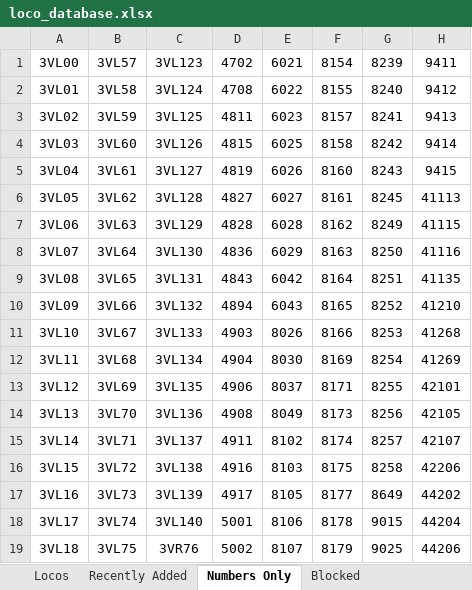
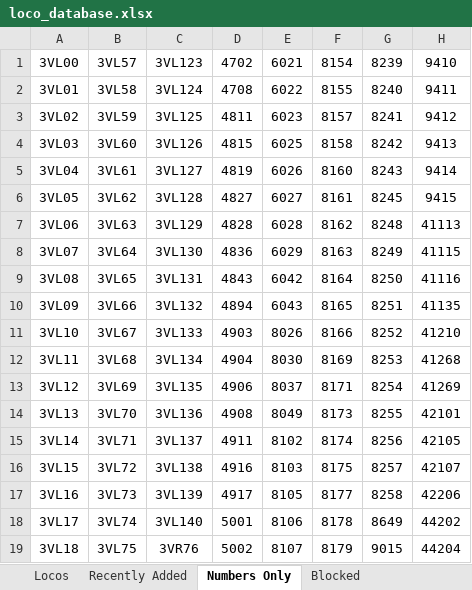
Before and after one commit to grahame21/railops-frontend, an Excel workbook: downloads/loco_database.xlsx, sheet Numbers Only, drawn as a sheet; only a part is shown; values as stored, in another font and other column widths than the file's, no borders; the diff covers the shown part only; the diff names each change by its address in the sheet, - before the commit and + after, or states it on an @@ line.

```diff
--- a/downloads/loco_database.xlsx (sheet Numbers Only)
+++ b/downloads/loco_database.xlsx (sheet Numbers Only)
-H1: 9411
+H1: 9410
-H2: 9412
+H2: 9411
-H3: 9413
+H3: 9412
-H4: 9414
+H4: 9413
-H5: 9415
+H5: 9414
-H6: 41113
+H6: 9415
-G7: 8249
+G7: 8248
-H7: 41115
+H7: 41113
-G8: 8250
+G8: 8249
-H8: 41116
+H8: 41115
-G9: 8251
+G9: 8250
-H9: 41135
+H9: 41116
-G10: 8252
+G10: 8251
-H10: 41210
+H10: 41135
-G11: 8253
+G11: 8252
-H11: 41268
+H11: 41210
-G12: 8254
+G12: 8253
-H12: 41269
+H12: 41268
-G13: 8255
+G13: 8254
-H13: 42101
+H13: 41269
-G14: 8256
+G14: 8255
-H14: 42105
+H14: 42101
-G15: 8257
+G15: 8256
-H15: 42107
+H15: 42105
-G16: 8258
+G16: 8257
-H16: 42206
+H16: 42107
-G17: 8649
+G17: 8258
-H17: 44202
+H17: 42206
-G18: 9015
+G18: 8649
-H18: 44204
+H18: 44202
-G19: 9025
+G19: 9015
-H19: 44206
+H19: 44204
```
Also changed, not shown: 4 added rows, 4 removed rows and 74 edited cells elsewhere in this sheet, sheet Locos, sheet Recently Added, downloads/loco_numbers_only.xlsx, 3 other files.
